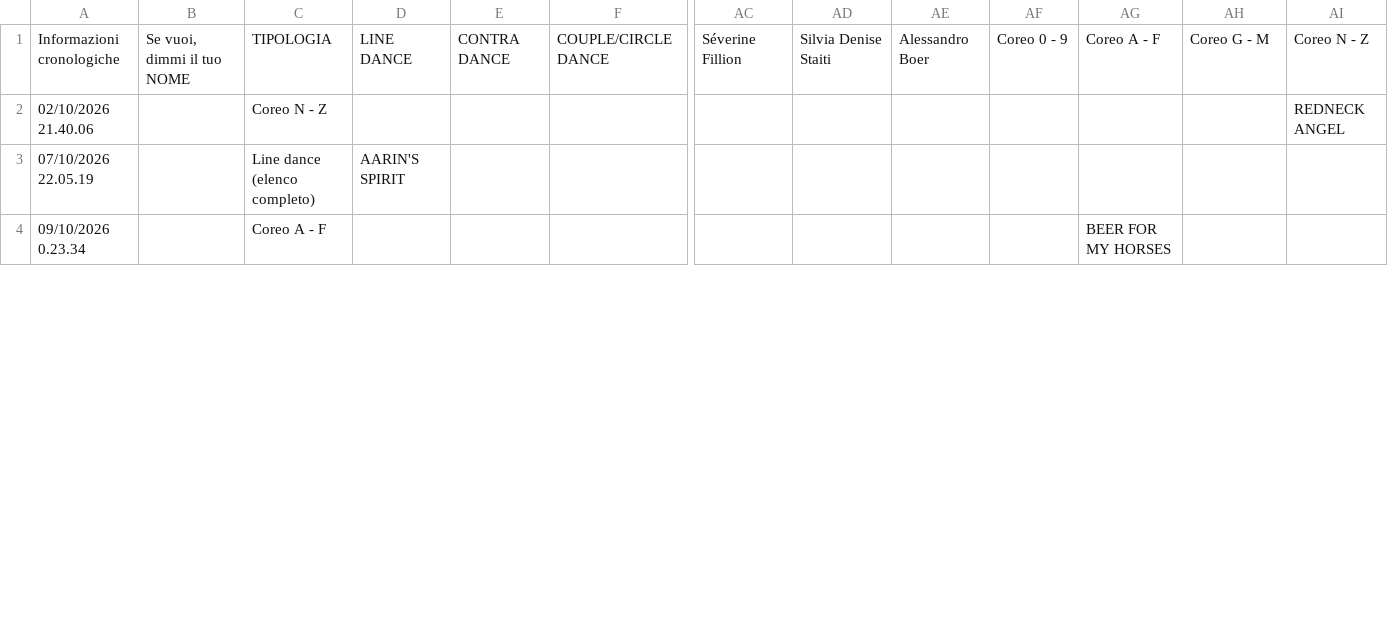
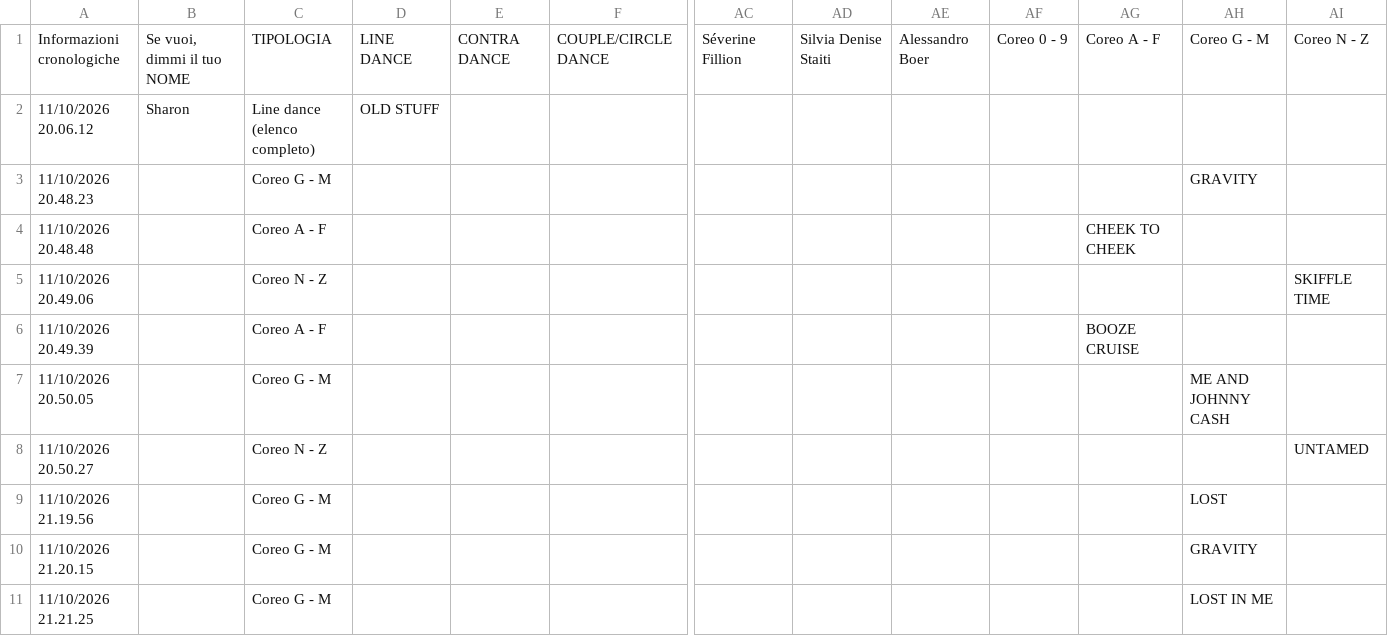
Before and after one commit to 2464200/VSC_Live_Server, a CSV file: public/Bordero/data/Accoda 8+12.csv, drawn as a sheet; only a part is shown, gaps mark what is left out; removed rows and columns are numbered as before the commit, all else as after; rows hold the shown columns only; the diff covers the shown part only; the diff names each change by its address in the sheet, - before the commit and + after, or states it on an @@ line.

```diff
--- a/public/Bordero/data/Accoda 8+12.csv
+++ b/public/Bordero/data/Accoda 8+12.csv
+row 2: 11/10/2026 20.06.12 | Sharon | Line dance (elenco completo) | OLD STUFF
+row 3: 11/10/2026 20.48.23 |  | Coreo G - M |  |  |  |  |  |  |  |  | GRAVITY
+row 4: 11/10/2026 20.48.48 |  | Coreo A - F |  |  |  |  |  |  |  | CHEEK TO CHEEK
-A5: 02/10/2026 21.40.06
+A5: 11/10/2026 20.49.06
-AI5: REDNECK ANGEL
+AI5: SKIFFLE TIME
-row 3: 07/10/2026 22.05.19 |  | Line dance (elenco completo) | AARIN'S SPIRIT
-A6: 09/10/2026 0.23.34
+A6: 11/10/2026 20.49.39
-AG6: BEER FOR MY HORSES
+AG6: BOOZE CRUISE
+row 7: 11/10/2026 20.50.05 |  | Coreo G - M |  |  |  |  |  |  |  |  | ME AND JOHNNY CASH
+row 8: 11/10/2026 20.50.27 |  | Coreo N - Z |  |  |  |  |  |  |  |  |  | UNTAMED
+row 9: 11/10/2026 21.19.56 |  | Coreo G - M |  |  |  |  |  |  |  |  | LOST
+row 10: 11/10/2026 21.20.15 |  | Coreo G - M |  |  |  |  |  |  |  |  | GRAVITY
+row 11: 11/10/2026 21.21.25 |  | Coreo G - M |  |  |  |  |  |  |  |  | LOST IN ME
```
Also changed, not shown: 39 added rows and 2 edited cells elsewhere in this file, public/Bordero/data/brani.csv, 5 other files.
